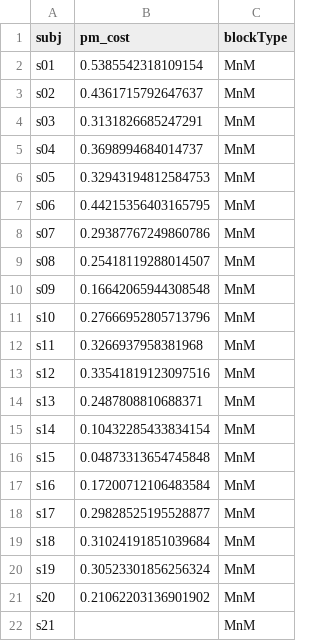
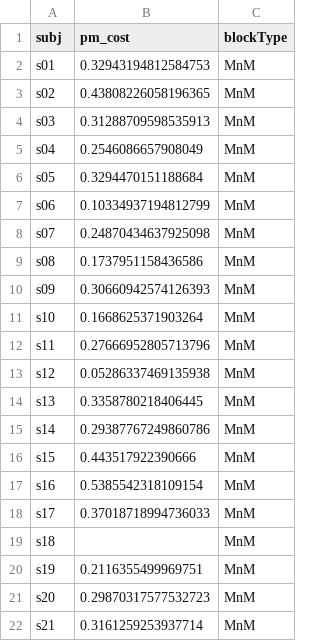
Before and after one commit to LewisPeacockLab/monitain, a CSV file: analysis/output/csvs/mnm_PM.csv, drawn as a sheet.

```diff
--- a/analysis/output/csvs/mnm_PM.csv
+++ b/analysis/output/csvs/mnm_PM.csv
@@ -1,22 +1,22 @@
 subj,pm_cost,blockType
-s01,0.5385542318109154,MnM
-s02,0.4361715792647637,MnM
-s03,0.3131826685247291,MnM
-s04,0.3698994684014737,MnM
-s05,0.32943194812584753,MnM
-s06,0.44215356403165795,MnM
-s07,0.29387767249860786,MnM
-s08,0.25418119288014507,MnM
-s09,0.16642065944308548,MnM
-s10,0.27666952805713796,MnM
-s11,0.3266937958381968,MnM
-s12,0.33541819123097516,MnM
-s13,0.2487808810688371,MnM
-s14,0.10432285433834154,MnM
-s15,0.04873313654745848,MnM
-s16,0.17200712106483584,MnM
-s17,0.29828525195528877,MnM
-s18,0.31024191851039684,MnM
-s19,0.30523301856256324,MnM
-s20,0.21062203136901902,MnM
-s21,,MnM
+s01,0.32943194812584753,MnM
+s02,0.43808226058196365,MnM
+s03,0.31288709598535913,MnM
+s04,0.2546086657908049,MnM
+s05,0.3294470151188684,MnM
+s06,0.10334937194812799,MnM
+s07,0.24870434637925098,MnM
+s08,0.1737951158436586,MnM
+s09,0.30660942574126393,MnM
+s10,0.1668625371903264,MnM
+s11,0.27666952805713796,MnM
+s12,0.05286337469135938,MnM
+s13,0.3358780218406445,MnM
+s14,0.29387767249860786,MnM
+s15,0.443517922390666,MnM
+s16,0.5385542318109154,MnM
+s17,0.37018718994736033,MnM
+s18,,MnM
+s19,0.2116355499969751,MnM
+s20,0.29870317577532723,MnM
+s21,0.3161259253937714,MnM
```
Also changed, not shown: analysis/output/csvs/all_bySubj.csv, analysis/output/csvs/baseline.csv, 23 other files.
